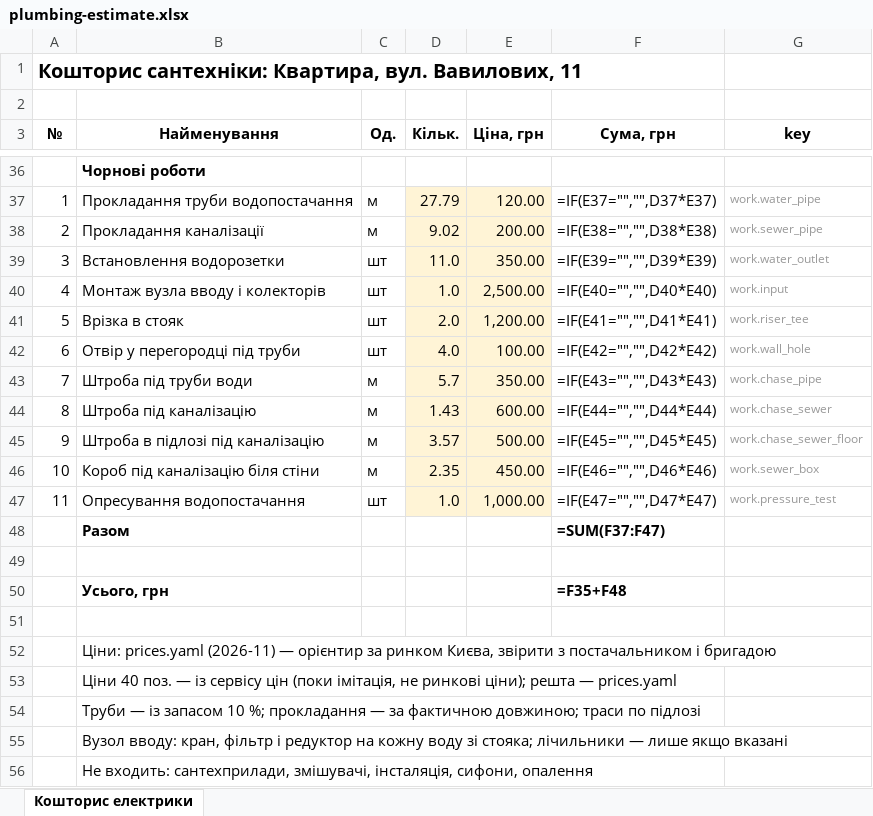
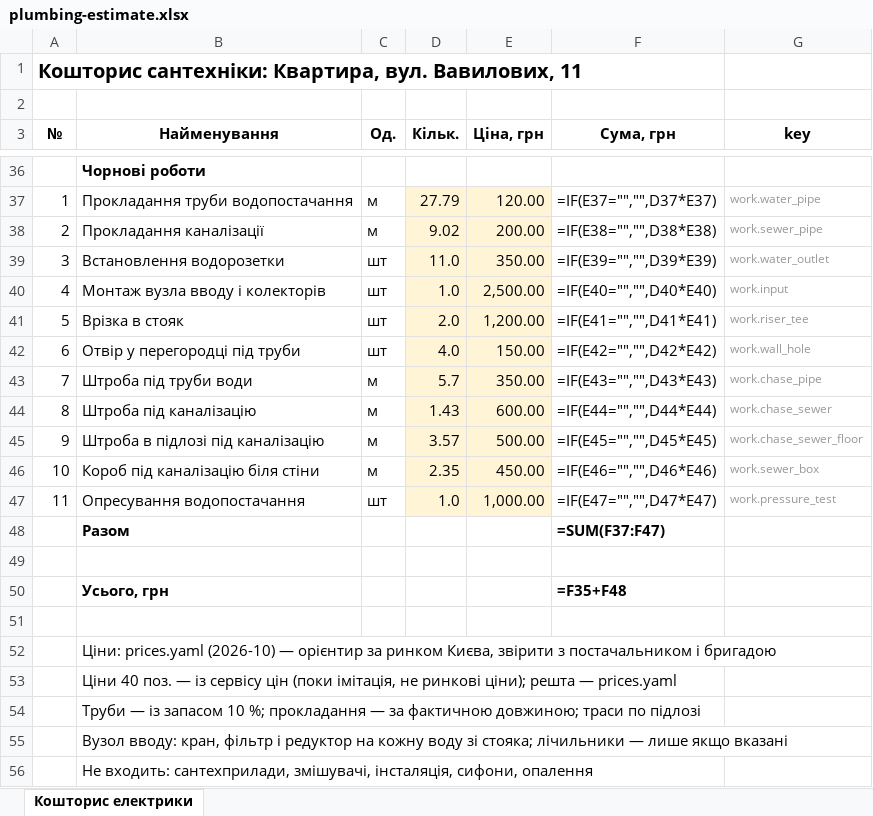
Before and after one commit to Coder801/floorplan-engine, an Excel workbook: projects/vavilovykh-11/out/plumbing-estimate.xlsx, sheet Кошторис електрики, drawn as a sheet; only a part is shown, gaps mark what is left out; values as stored, in another font and other column widths than the file's, no borders; formulas without a stored value are shown as written; the diff names each change by its address in the sheet, - before the commit and + after, or states it on an @@ line.

```diff
--- a/projects/vavilovykh-11/out/plumbing-estimate.xlsx (sheet Кошторис електрики)
+++ b/projects/vavilovykh-11/out/plumbing-estimate.xlsx (sheet Кошторис електрики)
-E42 (Ціна, грн): 100.00
+E42 (Ціна, грн): 150.00
-B52 (Найменування): Ціни: prices.yaml (2026-11) — орієнтир…
+B52 (Найменування): Ціни: prices.yaml (2026-10) — орієнтир…
```
Also changed, not shown: projects/vavilovykh-11/out/estimate.xlsx, 28 other files.
